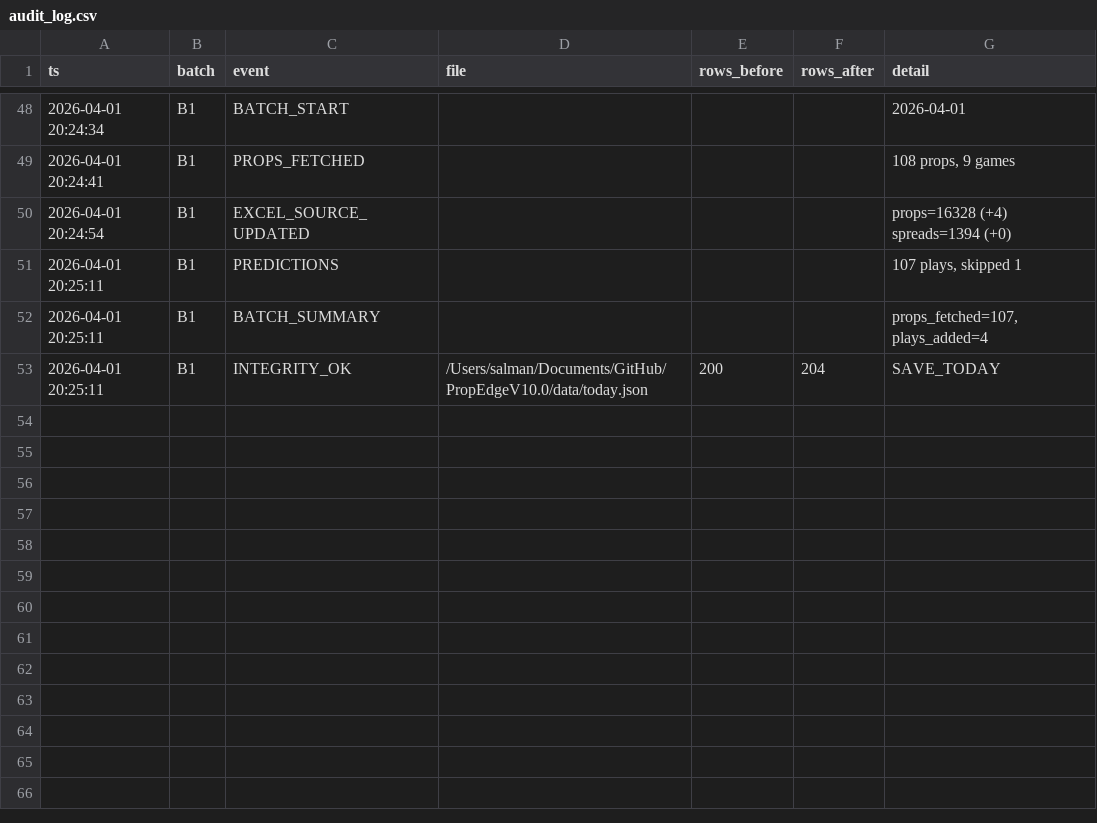
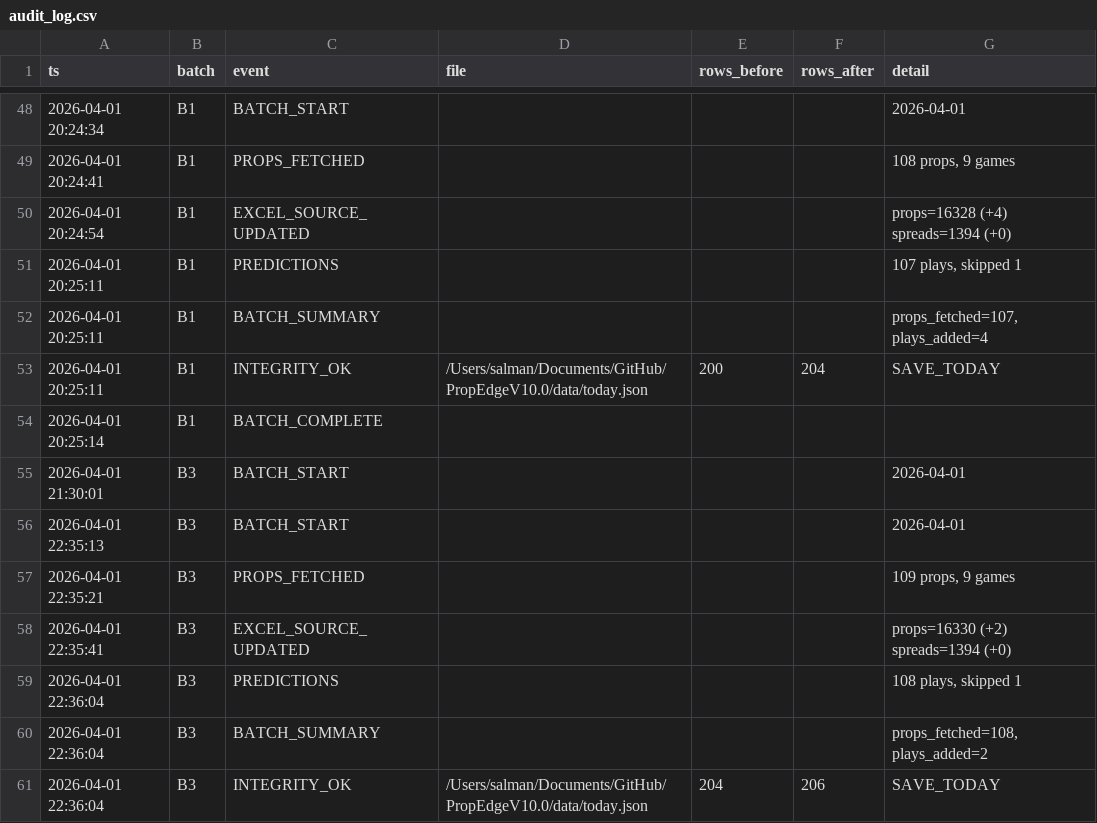
Before and after one commit to iamwerewolf1007/PropEdgeV10.0, a CSV file: data/audit_log.csv, drawn as a sheet; only a part is shown, gaps mark what is left out.

Commit message:
B3: 2026-04-01 — 108 plays

```diff
--- a/data/audit_log.csv
+++ b/data/audit_log.csv
@@ -53 +53,9 @@ ts,batch,event,file,rows_before,rows_after,detail
 2026-04-01 20:25:11,B1,INTEGRITY_OK,/Users/salman/Documents/GitHub/PropEdgeV10.0/data/today.json,200,204,SAVE_TODAY
+2026-04-01 20:25:14,B1,BATCH_COMPLETE,,,,
+2026-04-01 21:30:01,B3,BATCH_START,,,,2026-04-01
+2026-04-01 22:35:13,B3,BATCH_START,,,,2026-04-01
+2026-04-01 22:35:21,B3,PROPS_FETCHED,,,,"109 props, 9 games"
+2026-04-01 22:35:41,B3,EXCEL_SOURCE_UPDATED,,,,props=16330 (+2) spreads=1394 (+0)
+2026-04-01 22:36:04,B3,PREDICTIONS,,,,"108 plays, skipped 1"
+2026-04-01 22:36:04,B3,BATCH_SUMMARY,,,,"props_fetched=108, plays_added=2"
+2026-04-01 22:36:04,B3,INTEGRITY_OK,/Users/salman/Documents/GitHub/PropEdgeV10.0/data/today.json,204,206,SAVE_TODAY
```
Also changed, not shown: 4 other files.
